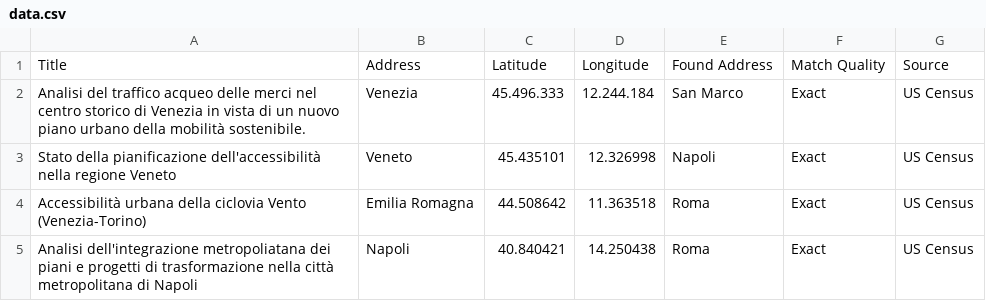
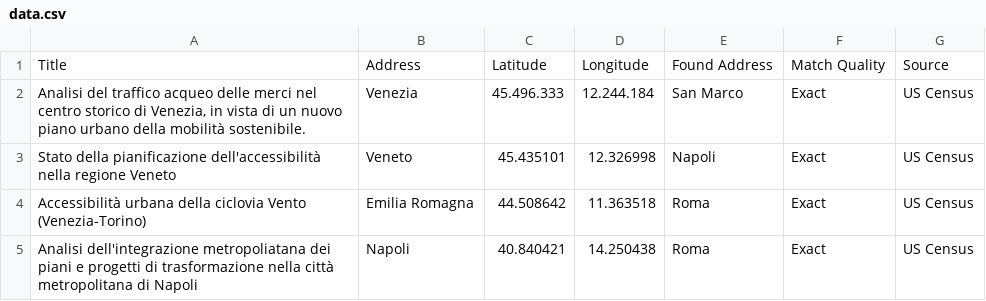
Before and after one commit to zampy90/leaflet-map-simple, a CSV file: data.csv, drawn as a sheet.

Commit message:
Update data.csv

```diff
--- a/data.csv
+++ b/data.csv
@@ -1,3 +1,3 @@
 Title,Address,Latitude,Longitude,Found Address,Match Quality,Source
-Analisi del traffico acqueo delle merci nel centro storico di Venezia in vista di un nuovo piano urbano della mobilità sostenibile.,"Venezia",45.496.333,12.244.184,"San Marco",Exact,US Census
+"Analisi del traffico acqueo delle merci nel centro storico di Venezia, in vista di un nuovo piano urbano della mobilità sostenibile.","Venezia",45.496.333,12.244.184,"San Marco",Exact,US Census
 Stato della pianificazione dell'accessibilità nella regione Veneto,"Veneto",45.435101,12.326998,"Napoli",Exact,US Census
```
